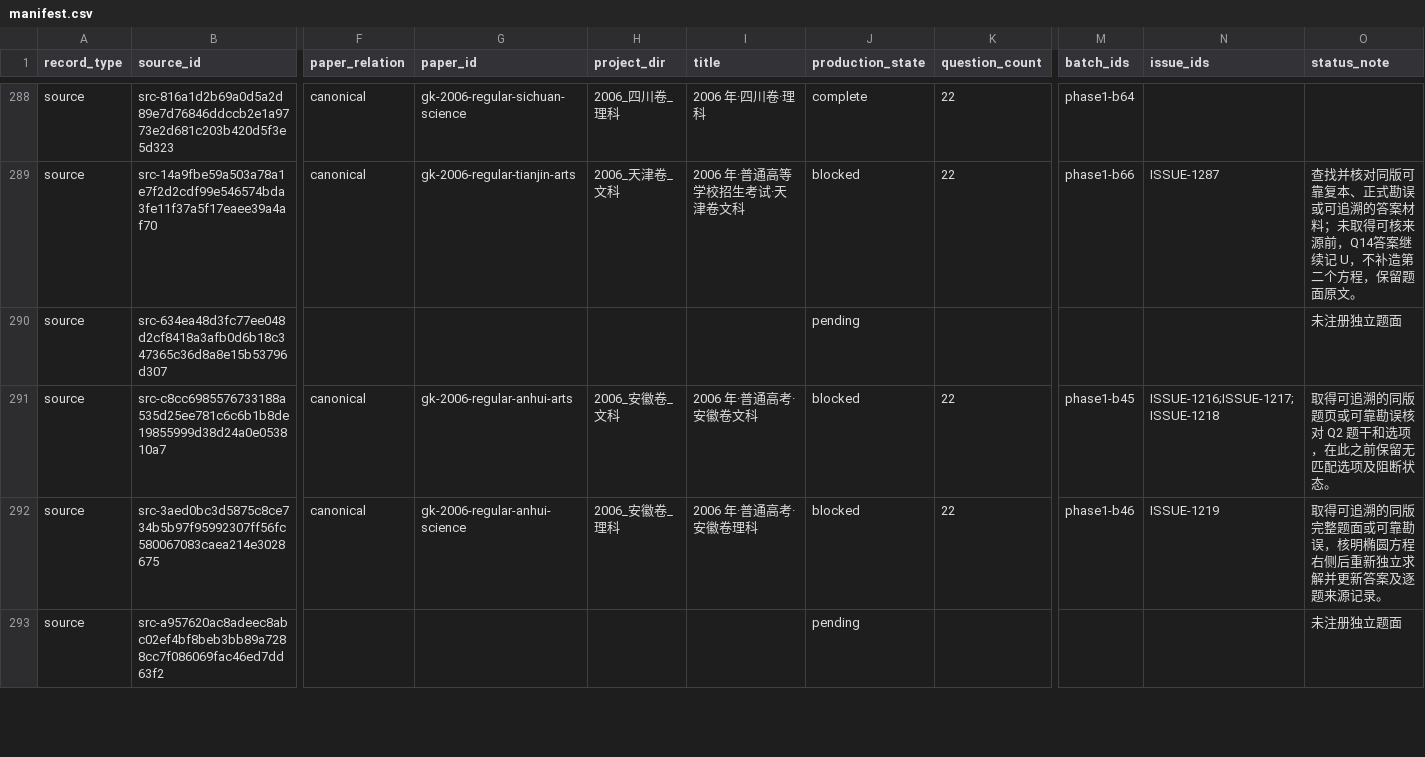
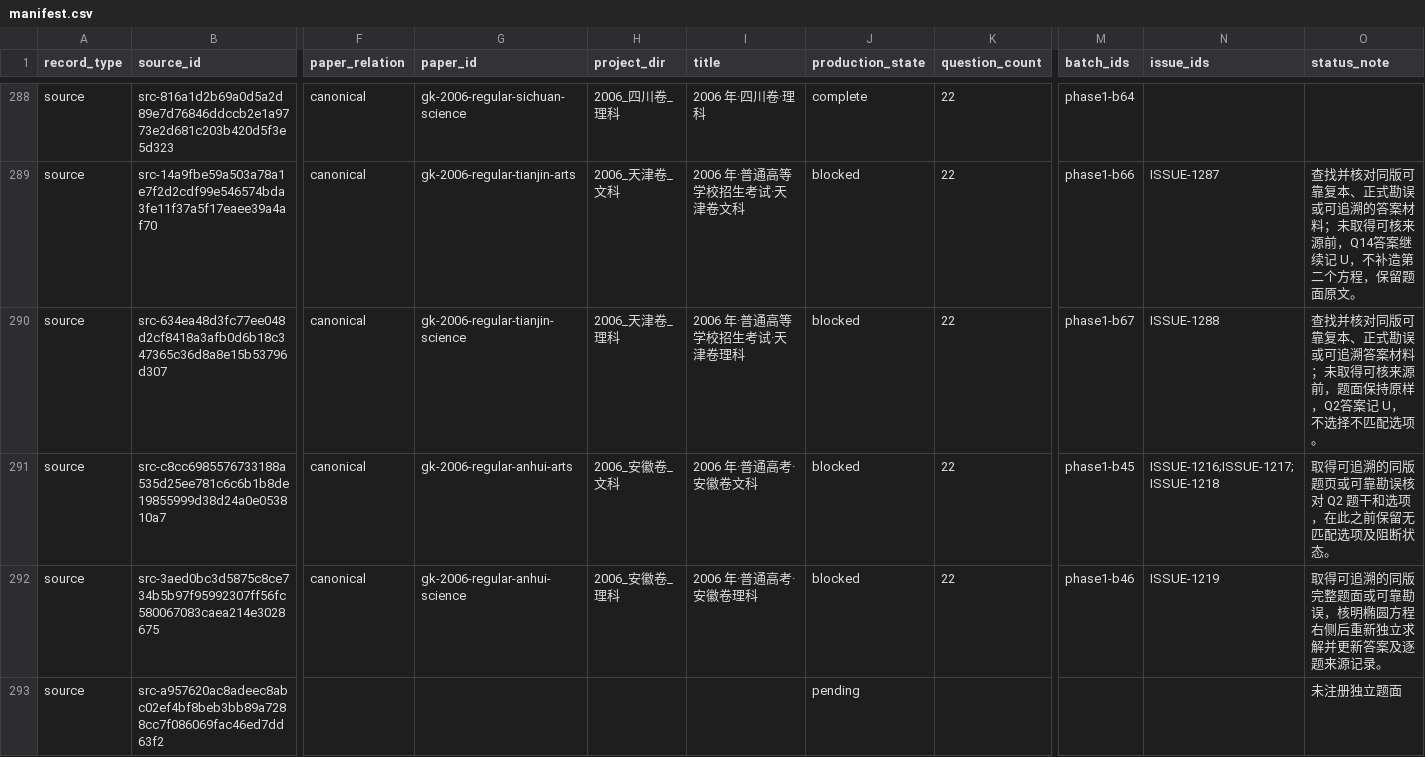
Before and after one commit to LightYourJourney/gaokao-math-latex, a CSV file: math-gaokao-latex/manifest.csv, drawn as a sheet; only a part is shown, gaps mark what is left out; the diff names each change by its address in the sheet, - before the commit and + after, or states it on an @@ line.

Commit message:
docs(gaokao): register 2006 Tianjin science paper

```diff
--- a/math-gaokao-latex/manifest.csv
+++ b/math-gaokao-latex/manifest.csv
-F290 (paper_relation): (empty)
+F290 (paper_relation): canonical
-G290 (paper_id): (empty)
+G290 (paper_id): gk-2006-regular-tianjin-science
-H290 (project_dir): (empty)
+H290 (project_dir): 2006_天津卷_理科
-I290 (title): (empty)
+I290 (title): 2006 年·普通高等学校招生考试·天津卷理科
-J290 (production_state): pending
+J290 (production_state): blocked
-K290 (question_count): (empty)
+K290 (question_count): 22
-M290 (batch_ids): (empty)
+M290 (batch_ids): phase1-b67
-N290 (issue_ids): (empty)
+N290 (issue_ids): ISSUE-1288
-O290 (status_note): 未注册独立题面
+O290 (status_note): 查找并核对同版可靠复本、正式勘误或可追溯答案材料；未取得可核来源前，题面保持原样，Q2答案记 U，不选择不匹配选项。
```
Also changed, not shown: 8 other files.
